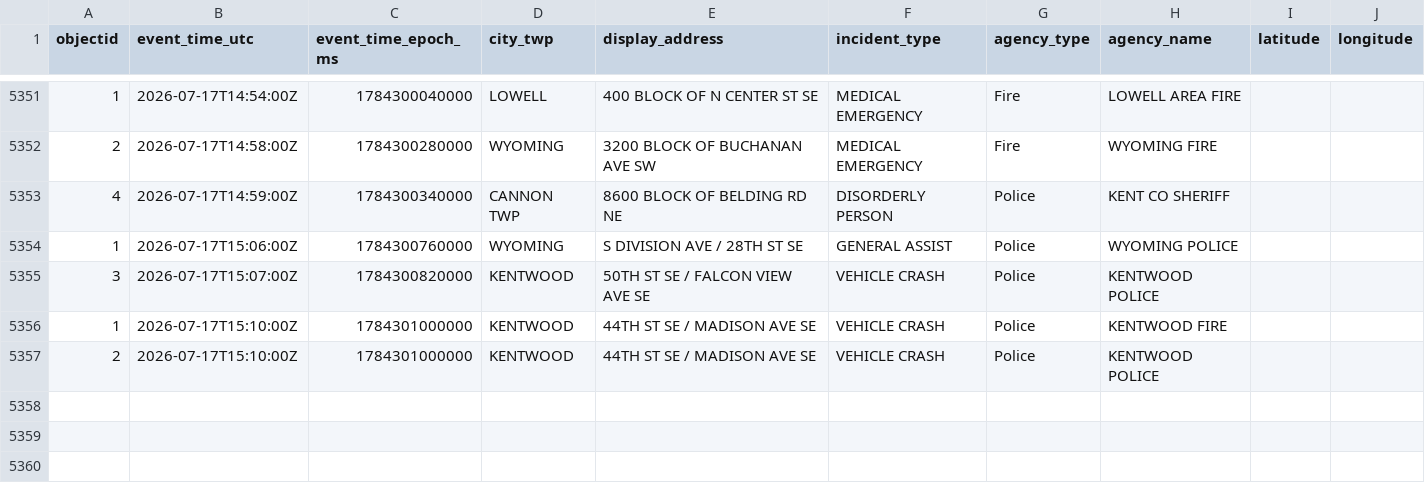
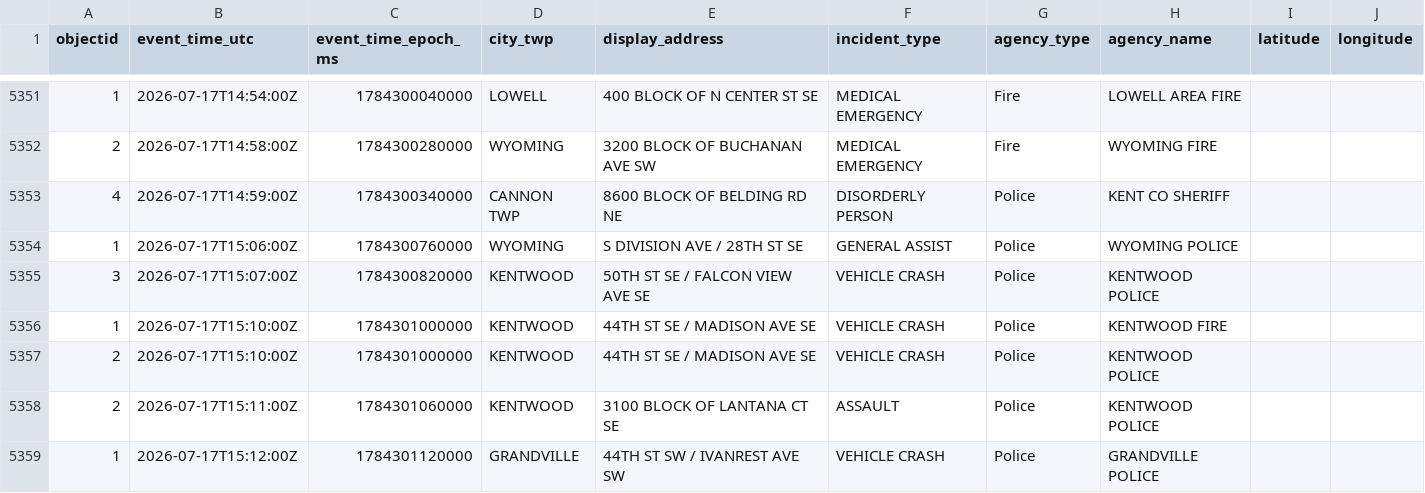
Before and after one commit to Cantica-Systems/west-michigan-dispatch, a CSV file: data/kent/2026-07.csv, drawn as a sheet; only a part is shown, gaps mark what is left out.

```diff
--- a/data/kent/2026-07.csv
+++ b/data/kent/2026-07.csv
@@ -5357 +5357,3 @@ objectid,event_time_utc,event_time_epoch_ms,city_twp,display_address,incident_ty
 2,2026-07-17T15:10:00Z,1784301000000,KENTWOOD,44TH ST SE / MADISON AVE SE,VEHICLE CRASH,Police,KENTWOOD POLICE,,
+2,2026-07-17T15:11:00Z,1784301060000,KENTWOOD,3100 BLOCK OF LANTANA CT SE,ASSAULT,Police,KENTWOOD POLICE,,
+1,2026-07-17T15:12:00Z,1784301120000,GRANDVILLE,44TH ST SW / IVANREST AVE SW,VEHICLE CRASH,Police,GRANDVILLE POLICE,,
```
Also changed, not shown: 3 other files.
